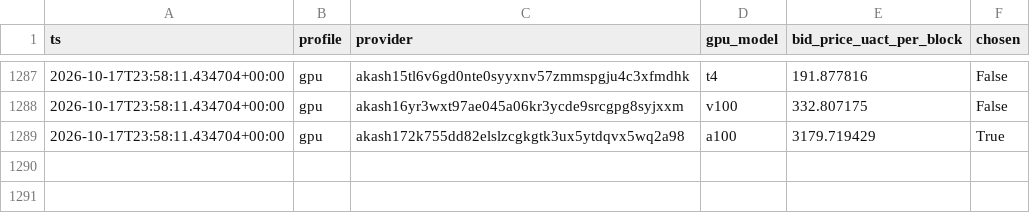
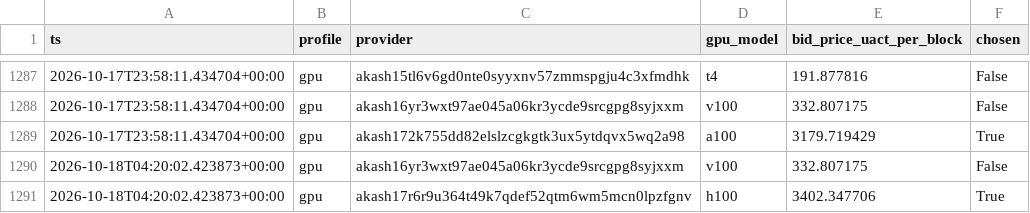
Before and after one commit to themailman05/shoestring, a CSV file: data/bids.csv, drawn as a sheet; only a part is shown, gaps mark what is left out; the diff names each change by its address in the sheet, - before the commit and + after, or states it on an @@ line.

```diff
--- a/data/bids.csv
+++ b/data/bids.csv
+row 1290: 2026-10-18T04:20:02.423873+00:00 | gpu | akash16yr3wxt97ae045a06kr3ycde9srcgpg8syjxxm | v100 | 332.807175 | False
+row 1291: 2026-10-18T04:20:02.423873+00:00 | gpu | akash17r6r9u364t49k7qdef52qtm6wm5mcn0lpzfgnv | h100 | 3402.347706 | True
```
Also changed, not shown: data/canary.csv.
